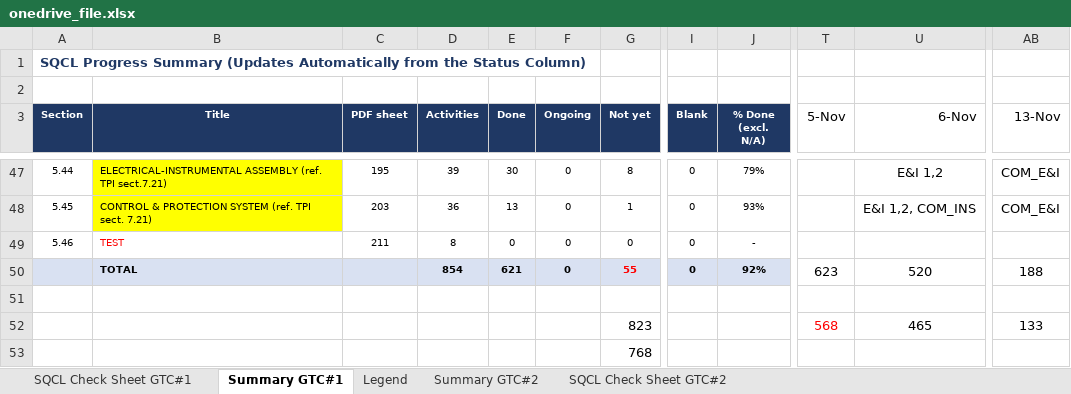
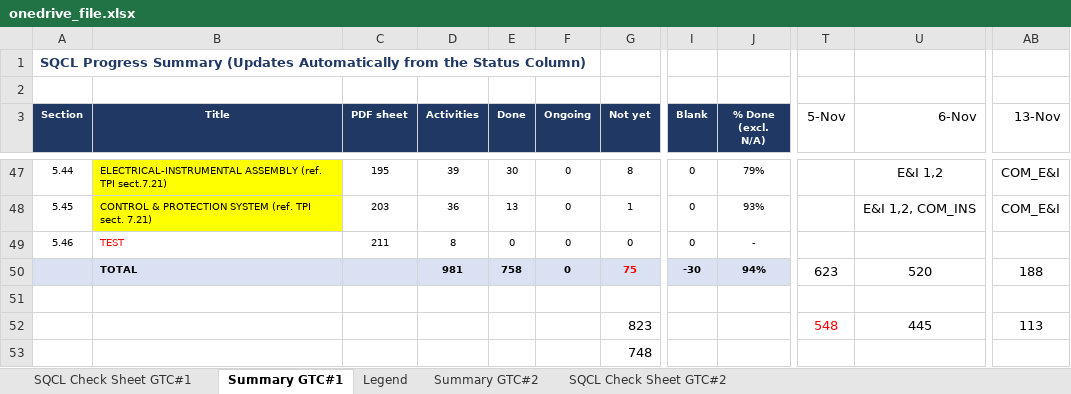
Before and after one commit to vubadien1983-droid/sqcl-dashboard, an Excel workbook: onedrive_file.xlsx, sheet Summary GTC#1, drawn as a sheet; only a part is shown, gaps mark what is left out; values as stored, in another font and other column widths than the file's, no borders; the diff covers the shown part only; the diff names each change by its address in the sheet, - before the commit and + after, or states it on an @@ line.

```diff
--- a/onedrive_file.xlsx (sheet Summary GTC#1)
+++ b/onedrive_file.xlsx (sheet Summary GTC#1)
-D50 (Activities): 854
+D50 (Activities): 981
-E50 (Done): 621
+E50 (Done): 758
-G50 (Not yet): 55
+G50 (Not yet): 75
-I50 (Blank): 0
+I50 (Blank): -30
-J50 (% Done (excl. N/A)): 92%
+J50 (% Done (excl. N/A)): 94%
-T52 (5-Nov): 568
+T52 (5-Nov): 548
-U52 (6-Nov): 465
+U52 (6-Nov): 445
-AB52 (13-Nov): 133
+AB52 (13-Nov): 113
-G53 (Not yet): 768
+G53 (Not yet): 748
```
Also changed, not shown: 26 edited cells elsewhere in this sheet, sheet SQCL Check Sheet GTC#1, 4 other files.
